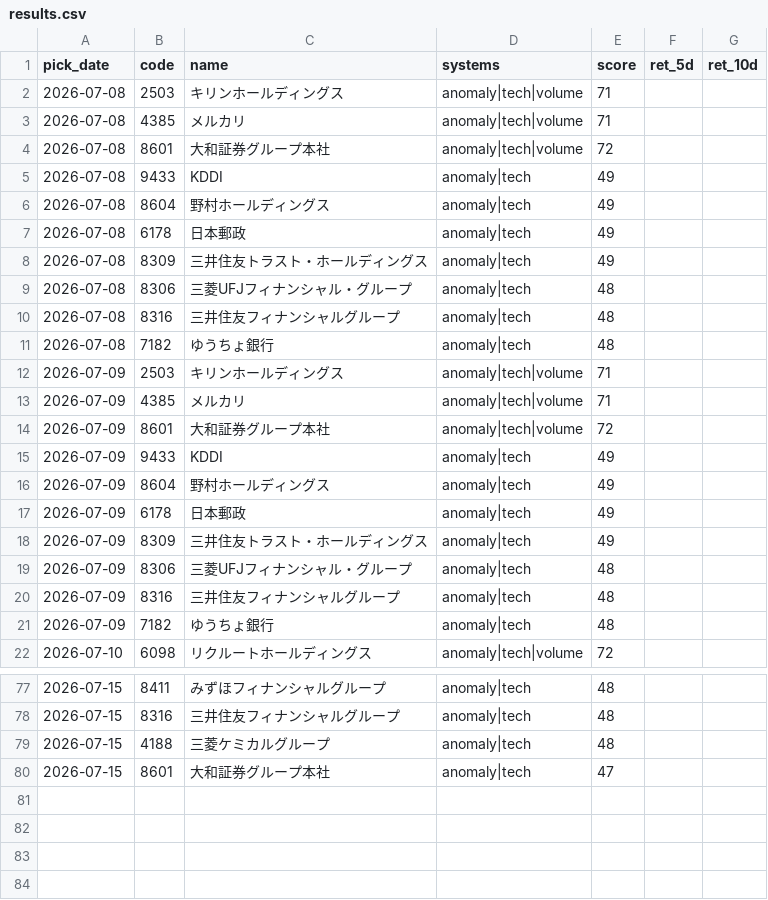
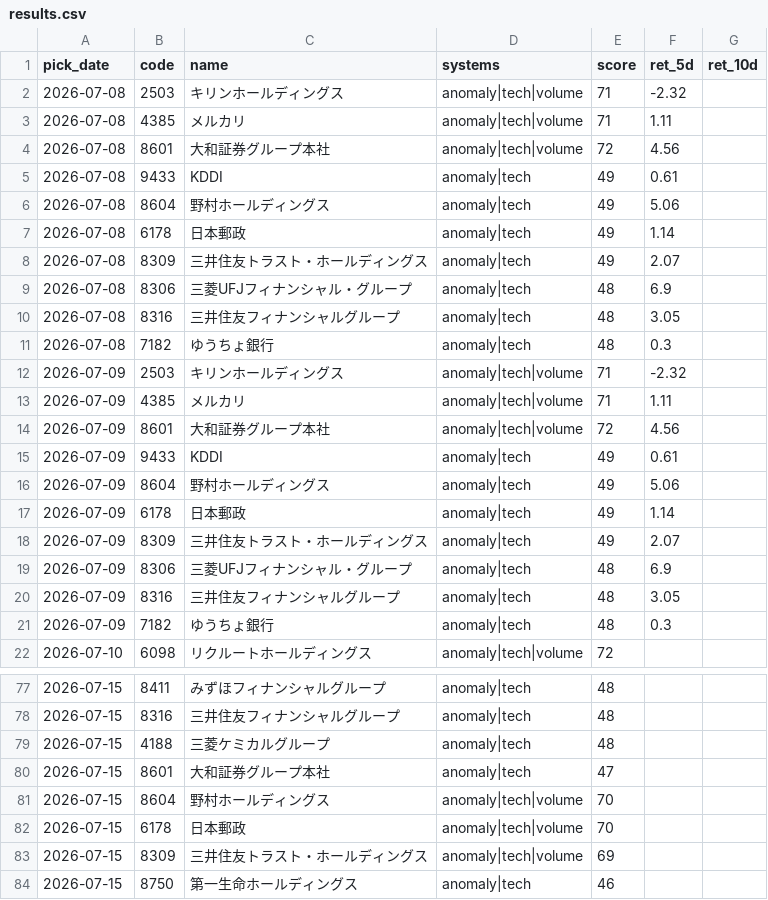
Before and after one commit to Resapan159/Kabu-app, a CSV file: history/results.csv, drawn as a sheet; only a part is shown, gaps mark what is left out.

```diff
--- a/history/results.csv
+++ b/history/results.csv
@@ -1,22 +1,22 @@
 pick_date,code,name,systems,score,ret_5d,ret_10d
-2026-07-08,2503,キリンホールディングス,anomaly|tech|volume,71,,
-2026-07-08,4385,メルカリ,anomaly|tech|volume,71,,
-2026-07-08,8601,大和証券グループ本社,anomaly|tech|volume,72,,
-2026-07-08,9433,KDDI,anomaly|tech,49,,
-2026-07-08,8604,野村ホールディングス,anomaly|tech,49,,
-2026-07-08,6178,日本郵政,anomaly|tech,49,,
-2026-07-08,8309,三井住友トラスト・ホールディングス,anomaly|tech,49,,
-2026-07-08,8306,三菱UFJフィナンシャル・グループ,anomaly|tech,48,,
-2026-07-08,8316,三井住友フィナンシャルグループ,anomaly|tech,48,,
-2026-07-08,7182,ゆうちょ銀行,anomaly|tech,48,,
-2026-07-09,2503,キリンホールディングス,anomaly|tech|volume,71,,
-2026-07-09,4385,メルカリ,anomaly|tech|volume,71,,
-2026-07-09,8601,大和証券グループ本社,anomaly|tech|volume,72,,
-2026-07-09,9433,KDDI,anomaly|tech,49,,
-2026-07-09,8604,野村ホールディングス,anomaly|tech,49,,
-2026-07-09,6178,日本郵政,anomaly|tech,49,,
-2026-07-09,8309,三井住友トラスト・ホールディングス,anomaly|tech,49,,
-2026-07-09,8306,三菱UFJフィナンシャル・グループ,anomaly|tech,48,,
-2026-07-09,8316,三井住友フィナンシャルグループ,anomaly|tech,48,,
-2026-07-09,7182,ゆうちょ銀行,anomaly|tech,48,,
+2026-07-08,2503,キリンホールディングス,anomaly|tech|volume,71,-2.32,
+2026-07-08,4385,メルカリ,anomaly|tech|volume,71,1.11,
+2026-07-08,8601,大和証券グループ本社,anomaly|tech|volume,72,4.56,
+2026-07-08,9433,KDDI,anomaly|tech,49,0.61,
+2026-07-08,8604,野村ホールディングス,anomaly|tech,49,5.06,
+2026-07-08,6178,日本郵政,anomaly|tech,49,1.14,
+2026-07-08,8309,三井住友トラスト・ホールディングス,anomaly|tech,49,2.07,
+2026-07-08,8306,三菱UFJフィナンシャル・グループ,anomaly|tech,48,6.9,
+2026-07-08,8316,三井住友フィナンシャルグループ,anomaly|tech,48,3.05,
+2026-07-08,7182,ゆうちょ銀行,anomaly|tech,48,0.3,
+2026-07-09,2503,キリンホールディングス,anomaly|tech|volume,71,-2.32,
+2026-07-09,4385,メルカリ,anomaly|tech|volume,71,1.11,
+2026-07-09,8601,大和証券グループ本社,anomaly|tech|volume,72,4.56,
+2026-07-09,9433,KDDI,anomaly|tech,49,0.61,
+2026-07-09,8604,野村ホールディングス,anomaly|tech,49,5.06,
+2026-07-09,6178,日本郵政,anomaly|tech,49,1.14,
+2026-07-09,8309,三井住友トラスト・ホールディングス,anomaly|tech,49,2.07,
+2026-07-09,8306,三菱UFJフィナンシャル・グループ,anomaly|tech,48,6.9,
+2026-07-09,8316,三井住友フィナンシャルグループ,anomaly|tech,48,3.05,
+2026-07-09,7182,ゆうちょ銀行,anomaly|tech,48,0.3,
 2026-07-10,6098,リクルートホールディングス,anomaly|tech|volume,72,,
@@ -80 +80,5 @@ pick_date,code,name,systems,score,ret_5d,ret_10d
 2026-07-15,8601,大和証券グループ本社,anomaly|tech,47,,
+2026-07-15,8604,野村ホールディングス,anomaly|tech|volume,70,,
+2026-07-15,6178,日本郵政,anomaly|tech|volume,70,,
+2026-07-15,8309,三井住友トラスト・ホールディングス,anomaly|tech|volume,69,,
+2026-07-15,8750,第一生命ホールディングス,anomaly|tech,46,,
```
Also changed, not shown: history/picks.csv, 3 other files.
